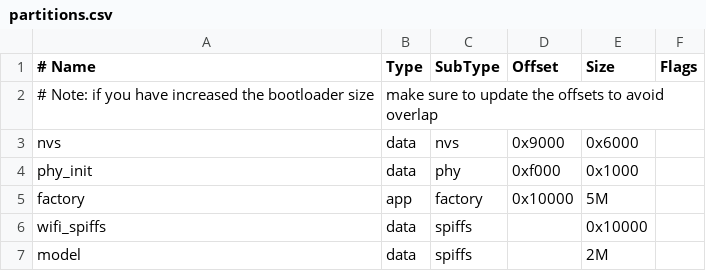
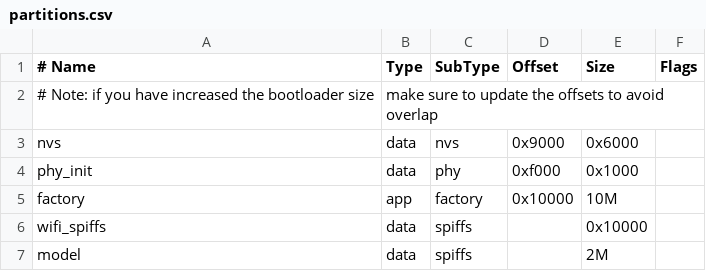
Before and after one commit to jxingnian/xn_esp32_esptts, a CSV file: partitions.csv, drawn as a sheet.

```diff
--- a/partitions.csv
+++ b/partitions.csv
@@ -4,3 +4,3 @@ nvs,      data, nvs,     0x9000,  0x6000,
 phy_init, data, phy,     0xf000,  0x1000,
-factory,  app,  factory, 0x10000, 5M,
+factory,  app,  factory, 0x10000, 10M,
 wifi_spiffs, data, spiffs, ,        0x10000,
```
Also changed, not shown: 8 other files.
